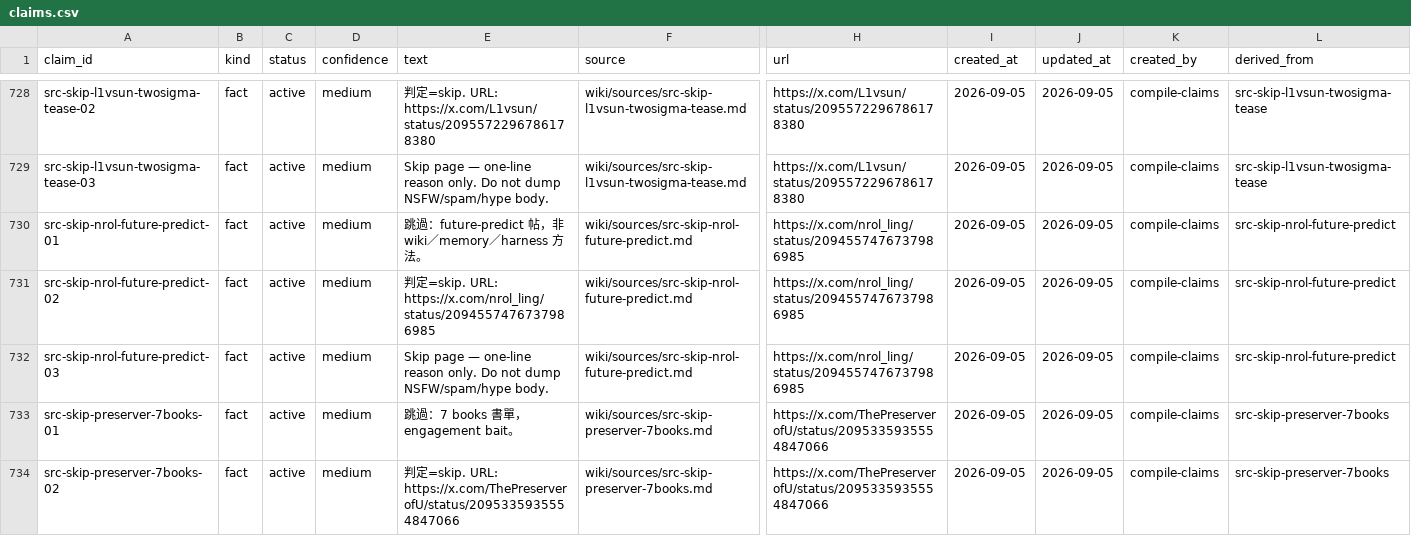
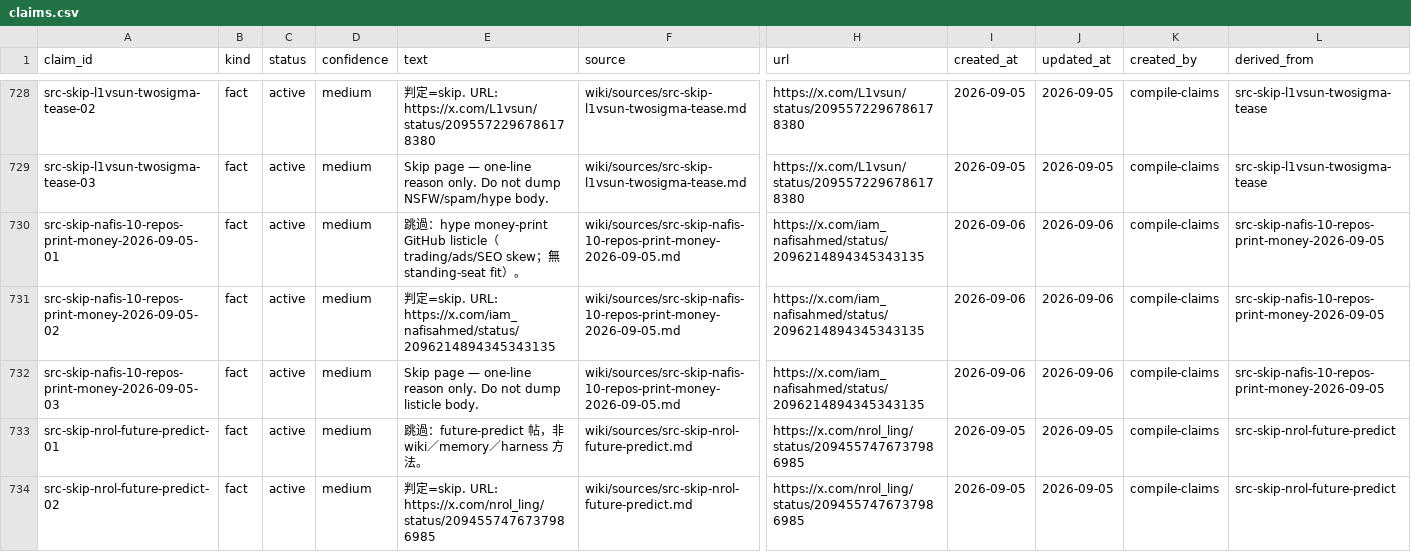
Before and after one commit to elan7192/second-brain, a CSV file: wiki/claims.csv, drawn as a sheet; only a part is shown, gaps mark what is left out; the shorter side is filled out with more unchanged rows; rows hold the shown columns only; the diff names each change by its address in the sheet, - before the commit and + after, or states it on an @@ line.

Commit message:
Skip pointer: nafis money-print GitHub listicle. (#77)
hype listicle; trading/ads/SEO skew; no standing-seat fit.

Co-authored-by: elan7192 <elan7192@users.noreply.github.com>

```diff
--- a/wiki/claims.csv
+++ b/wiki/claims.csv
+row 730: src-skip-nafis-10-repos-print-money-2026-09-05-01 | fact | active | medium | 跳過：hype money-print GitHub listicle（trading/ads/SEO skew；無 standing-seat fit）。 | wiki/sources/src-skip-nafis-10-repos-print-money-2026-09-05.md | https://x.com/iam_nafisahmed/status/2096214894345343135 | 2026-09-06 | 2026-09-06 | compile-claims | src-skip-nafis-10-repos-print-money-2026-09-05
+row 731: src-skip-nafis-10-repos-print-money-2026-09-05-02 | fact | active | medium | 判定=skip. URL: https://x.com/iam_nafisahmed/status/2096214894345343135 | wiki/sources/src-skip-nafis-10-repos-print-money-2026-09-05.md | https://x.com/iam_nafisahmed/status/2096214894345343135 | 2026-09-06 | 2026-09-06 | compile-claims | src-skip-nafis-10-repos-print-money-2026-09-05
+row 732: src-skip-nafis-10-repos-print-money-2026-09-05-03 | fact | active | medium | Skip page — one-line reason only. Do not dump listicle body. | wiki/sources/src-skip-nafis-10-repos-print-money-2026-09-05.md | https://x.com/iam_nafisahmed/status/2096214894345343135 | 2026-09-06 | 2026-09-06 | compile-claims | src-skip-nafis-10-repos-print-money-2026-09-05
```
Also changed, not shown: output/ontology-objects.csv, 5 other files.
